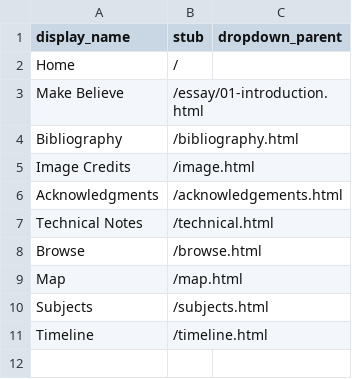
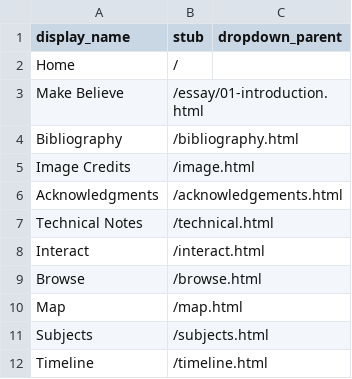
Before and after one commit to Scholarly-Projects/make_believe, a CSV file: _data/config-nav.csv, drawn as a sheet; the diff names each change by its address in the sheet, - before the commit and + after, or states it on an @@ line.

Commit message:
first draft of data viz

```diff
--- a/_data/config-nav.csv
+++ b/_data/config-nav.csv
+row 8: Interact | /interact.html
```
Also changed, not shown: 51 other files.
